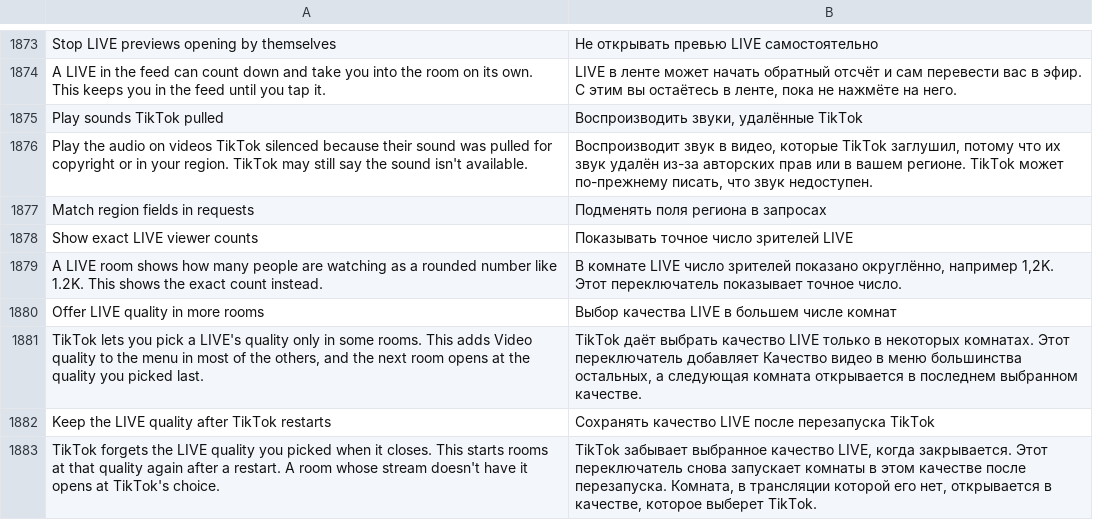
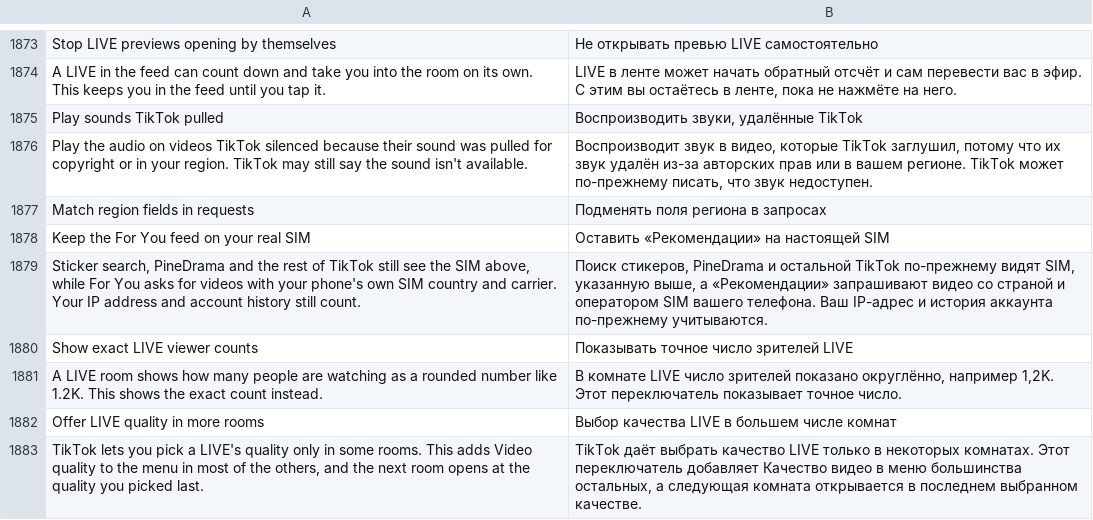
Before and after one commit to Nezumi-2711/HushFeed, a TSV file: extensions/tiktok/src/main/l10n/ru.tsv, drawn as a sheet; only a part is shown, gaps mark what is left out; the shorter side is filled out with more unchanged rows; the diff names each change by its address in the sheet, - before the commit and + after, or states it on an @@ line.

Commit message:
feat(region): keep the For You feed on the real SIM
With Override SIM details on, sticker search and PineDrama's episode
panel work, but For You fills with the preset country's videos. TikTok
reads the SIM once as it starts and caches the answer for the process,
so its feature gates and its request fields share one read and no
per-call-site choice can split them.

A new Region switch marks /aweme/v1|v2/feed/ fills in the region
patch's request hooks. In those, every field still holding the preset
(carrier_region, region, op_region, sim_region, mcc_mnc, carrier) gets
the phone's own SIM back, read straight from TelephonyManager, and the
start-up copies get their live values. Other requests keep the preset,
and the row shows only when both the SIM and region patches are in.

Refs #214
Refs #215

```diff
--- a/extensions/tiktok/src/main/l10n/ru.tsv
+++ b/extensions/tiktok/src/main/l10n/ru.tsv
+row 1878: Keep the For You feed on your real SIM | Оставить «Рекомендации» на настоящей SIM
+row 1879: Sticker search, PineDrama and the rest of TikTok still see the SIM above, while For You asks for videos with your phone's own SIM country and carrier. Your IP address and account history still count. | Поиск стикеров, PineDrama и остальной TikTok по-прежнему видят SIM, указанную выше, а «Рекомендации» запрашивают видео со страной и оператором SIM вашего телефона. Ваш IP-адрес и история аккаунта по-прежнему учитываются.
```
Also changed, not shown: extensions/tiktok/src/main/l10n/az.tsv, extensions/tiktok/src/main/l10n/es.tsv, 31 other files.
